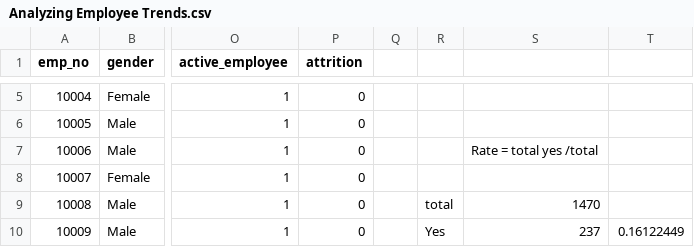
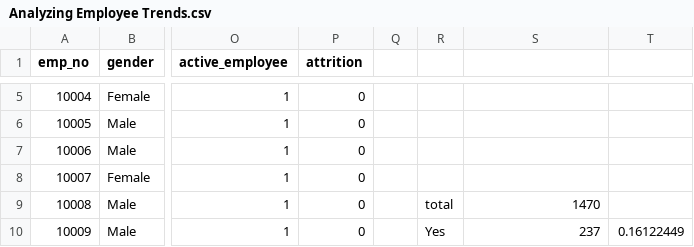
Before and after one commit to chudasamatarun2001-png/SQL-Projects, a CSV file: Analyzing Employee Trends.csv, drawn as a sheet; only a part is shown, gaps mark what is left out; the diff names each change by its address in the sheet, - before the commit and + after, or states it on an @@ line.

Commit message:
Update Analyzing Employee Trends.csv

```diff
--- a/Analyzing Employee Trends.csv
+++ b/Analyzing Employee Trends.csv
-S7: Rate = total yes /total
+S7: (empty)
```
